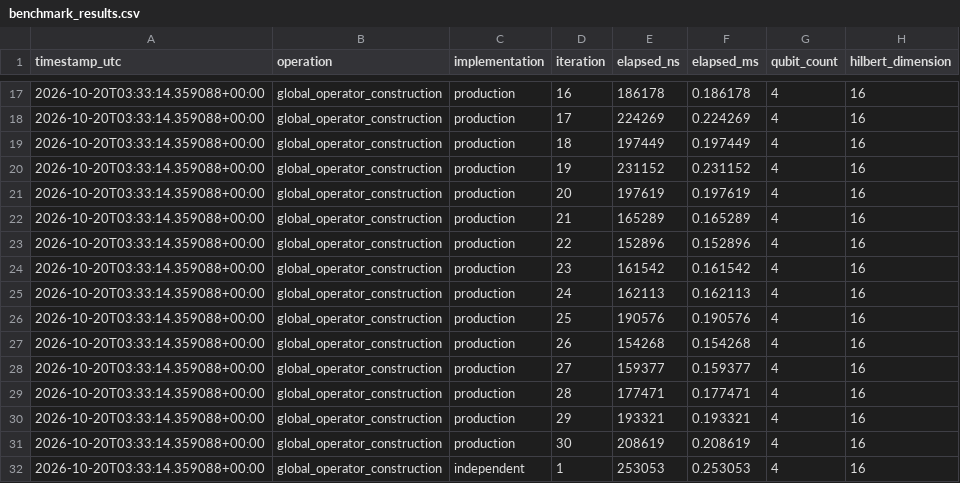
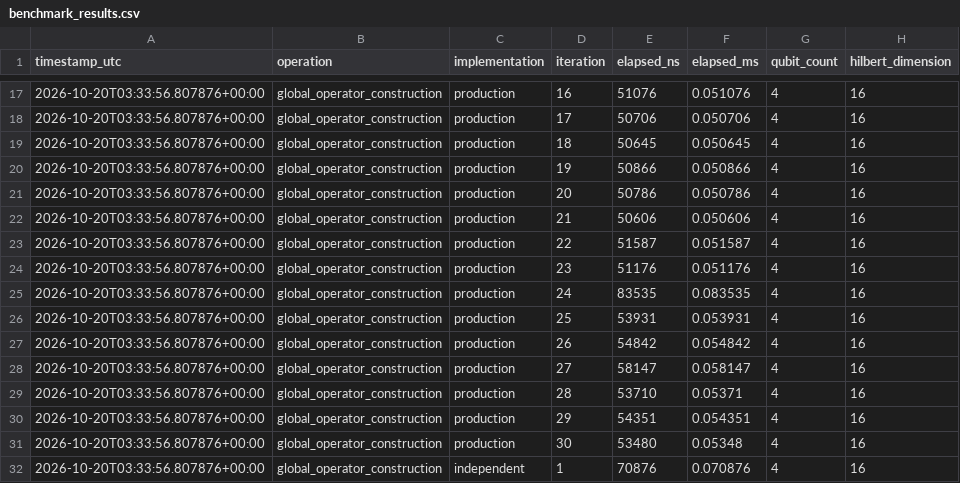
Before and after one commit to adrianroman1/QFLPN-Quantum-Petri-Nets, a CSV file: P1/benchmarks/benchmark_results.csv, drawn as a sheet; only a part is shown, gaps mark what is left out; the diff covers the shown part only.

```diff
--- a/P1/benchmarks/benchmark_results.csv
+++ b/P1/benchmarks/benchmark_results.csv
@@ -17,16 +17,16 @@ timestamp_utc,operation,implementation,iteration,elapsed_ns,elapsed_ms,qubit_cou
-2026-10-20T03:33:14.359088+00:00,global_operator_construction,production,16,186178,0.186178,4,16
-2026-10-20T03:33:14.359088+00:00,global_operator_construction,production,17,224269,0.224269,4,16
-2026-10-20T03:33:14.359088+00:00,global_operator_construction,production,18,197449,0.197449,4,16
-2026-10-20T03:33:14.359088+00:00,global_operator_construction,production,19,231152,0.231152,4,16
-2026-10-20T03:33:14.359088+00:00,global_operator_construction,production,20,197619,0.197619,4,16
-2026-10-20T03:33:14.359088+00:00,global_operator_construction,production,21,165289,0.165289,4,16
-2026-10-20T03:33:14.359088+00:00,global_operator_construction,production,22,152896,0.152896,4,16
-2026-10-20T03:33:14.359088+00:00,global_operator_construction,production,23,161542,0.161542,4,16
-2026-10-20T03:33:14.359088+00:00,global_operator_construction,production,24,162113,0.162113,4,16
-2026-10-20T03:33:14.359088+00:00,global_operator_construction,production,25,190576,0.190576,4,16
-2026-10-20T03:33:14.359088+00:00,global_operator_construction,production,26,154268,0.154268,4,16
-2026-10-20T03:33:14.359088+00:00,global_operator_construction,production,27,159377,0.159377,4,16
-2026-10-20T03:33:14.359088+00:00,global_operator_construction,production,28,177471,0.177471,4,16
-2026-10-20T03:33:14.359088+00:00,global_operator_construction,production,29,193321,0.193321,4,16
-2026-10-20T03:33:14.359088+00:00,global_operator_construction,production,30,208619,0.208619,4,16
-2026-10-20T03:33:14.359088+00:00,global_operator_construction,independent,1,253053,0.253053,4,16
+2026-10-20T03:33:56.807876+00:00,global_operator_construction,production,16,51076,0.051076,4,16
+2026-10-20T03:33:56.807876+00:00,global_operator_construction,production,17,50706,0.050706,4,16
+2026-10-20T03:33:56.807876+00:00,global_operator_construction,production,18,50645,0.050645,4,16
+2026-10-20T03:33:56.807876+00:00,global_operator_construction,production,19,50866,0.050866,4,16
+2026-10-20T03:33:56.807876+00:00,global_operator_construction,production,20,50786,0.050786,4,16
+2026-10-20T03:33:56.807876+00:00,global_operator_construction,production,21,50606,0.050606,4,16
+2026-10-20T03:33:56.807876+00:00,global_operator_construction,production,22,51587,0.051587,4,16
+2026-10-20T03:33:56.807876+00:00,global_operator_construction,production,23,51176,0.051176,4,16
+2026-10-20T03:33:56.807876+00:00,global_operator_construction,production,24,83535,0.083535,4,16
+2026-10-20T03:33:56.807876+00:00,global_operator_construction,production,25,53931,0.053931,4,16
+2026-10-20T03:33:56.807876+00:00,global_operator_construction,production,26,54842,0.054842,4,16
+2026-10-20T03:33:56.807876+00:00,global_operator_construction,production,27,58147,0.058147,4,16
+2026-10-20T03:33:56.807876+00:00,global_operator_construction,production,28,53710,0.05371,4,16
+2026-10-20T03:33:56.807876+00:00,global_operator_construction,production,29,54351,0.054351,4,16
+2026-10-20T03:33:56.807876+00:00,global_operator_construction,production,30,53480,0.05348,4,16
+2026-10-20T03:33:56.807876+00:00,global_operator_construction,independent,1,70876,0.070876,4,16
```
Also changed, not shown: 132 edited cells elsewhere in this file, 9 other files.
